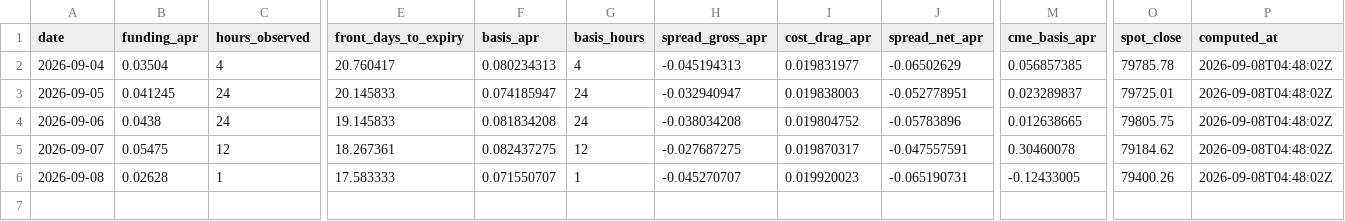
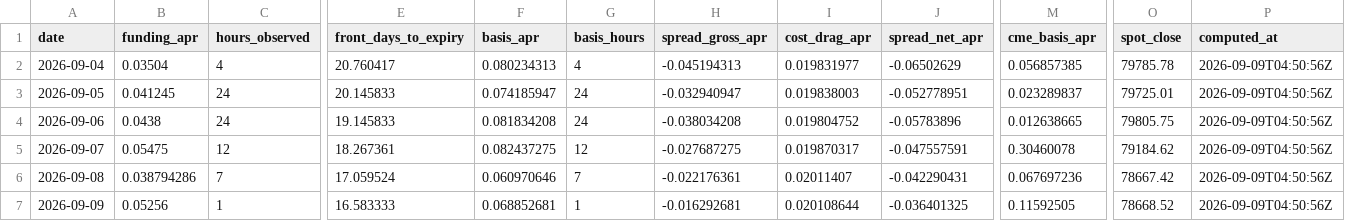
Before and after one commit to luke-cramer/ai-trading, a CSV file: data/carry/daily/2026-09.csv, drawn as a sheet; only a part is shown, gaps mark what is left out; rows hold the shown columns only; the diff covers the shown part only; the diff names each change by its address in the sheet, - before the commit and + after, or states it on an @@ line.

Commit message:
report(carry): 2026-09-09

```diff
--- a/data/carry/daily/2026-09.csv
+++ b/data/carry/daily/2026-09.csv
-P2:P6 (computed_at): 2026-09-08T04:48:02Z
+P2:P6 (computed_at): 2026-09-09T04:50:56Z
-B6 (funding_apr): 0.02628
+B6 (funding_apr): 0.038794286
-C6 (hours_observed): 1
+C6 (hours_observed): 7
-E6 (front_days_to_expiry): 17.583333
+E6 (front_days_to_expiry): 17.059524
-F6 (basis_apr): 0.071550707
+F6 (basis_apr): 0.060970646
-G6 (basis_hours): 1
+G6 (basis_hours): 7
-H6 (spread_gross_apr): -0.045270707
+H6 (spread_gross_apr): -0.022176361
-I6 (cost_drag_apr): 0.019920023
+I6 (cost_drag_apr): 0.02011407
-J6 (spread_net_apr): -0.065190731
+J6 (spread_net_apr): -0.042290431
-M6 (cme_basis_apr): -0.12433005
+M6 (cme_basis_apr): 0.067697236
-O6 (spot_close): 79400.26
+O6 (spot_close): 78667.42
+row 7: 2026-09-09 | 0.05256 | 1 | 16.583333 | 0.068852681 | 1 | -0.016292681 | 0.020108644 | -0.036401325 | 0.11592505 | 78668.52 | 2026-09-09T04:50:56Z
```
Also changed, not shown: 1 edited cell elsewhere in this file, data/carry/cme/2026-09.csv, 7 other files.
